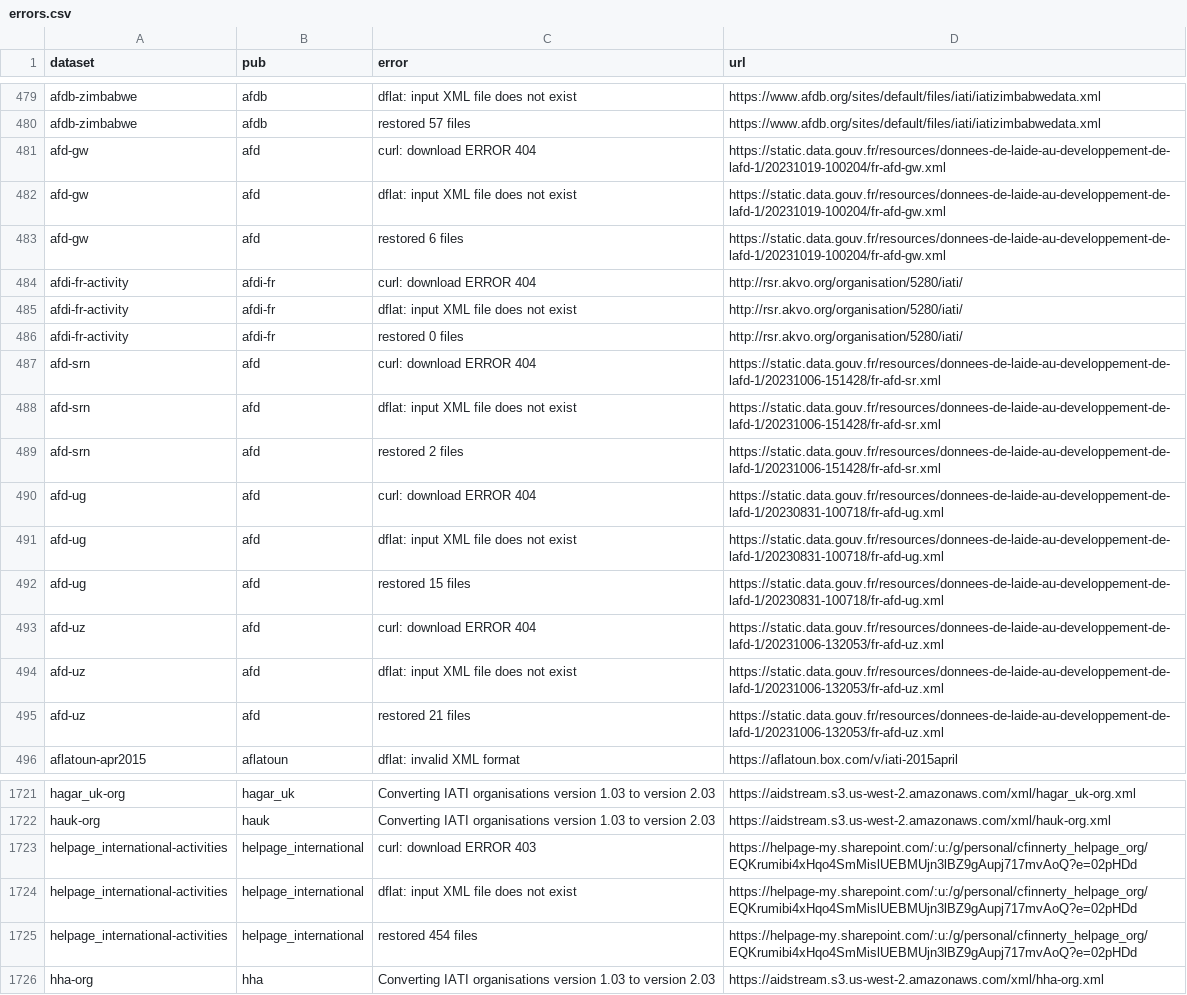
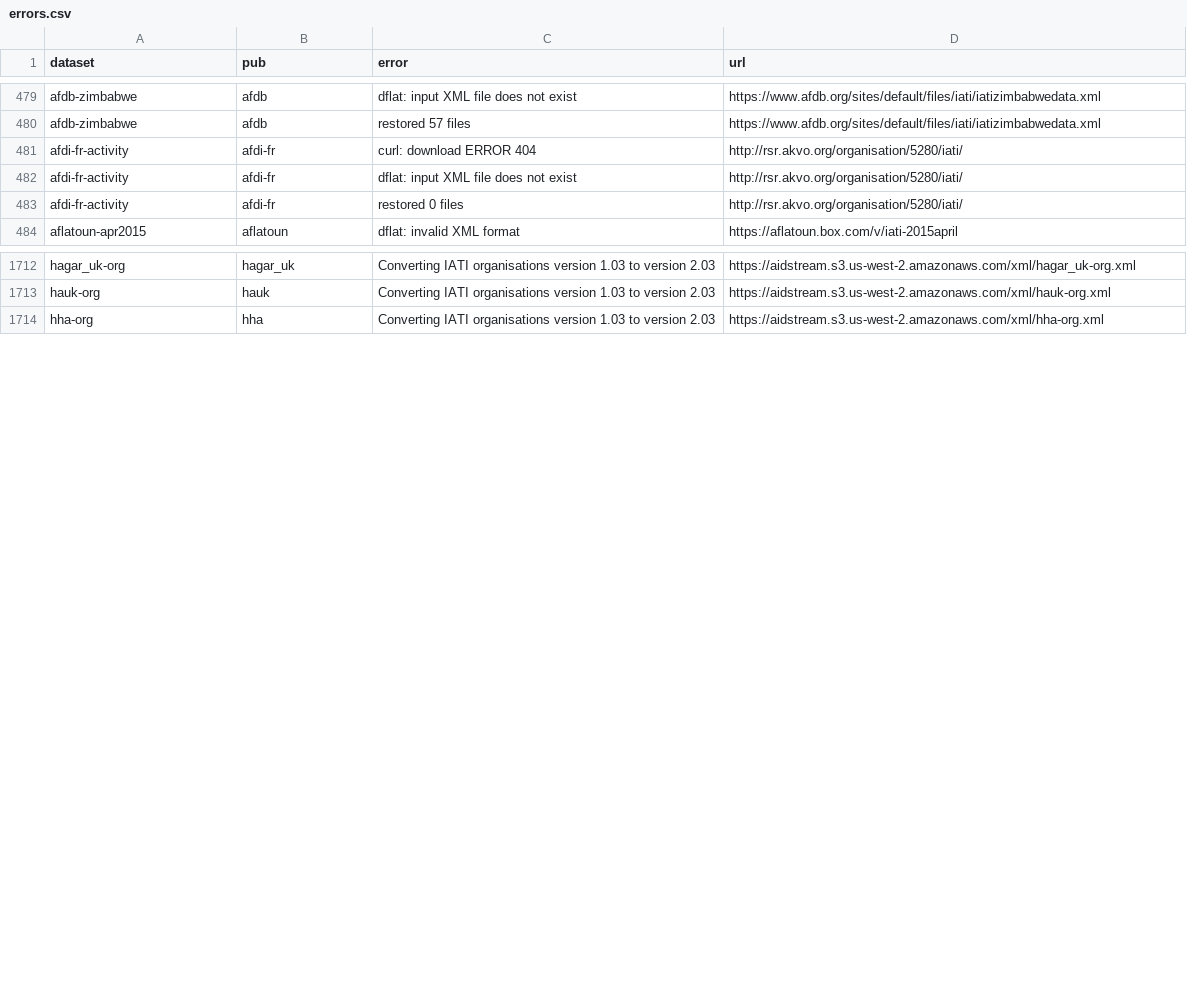
Before and after one commit to notshi/cleanerr, a CSV file: errors.csv, drawn as a sheet; only a part is shown, gaps mark what is left out; removed rows and columns are numbered as before the commit, all else as after; the diff covers the shown part only; the diff names each change by its address in the sheet, - before the commit and + after, or states it on an @@ line.

```diff
--- a/errors.csv
+++ b/errors.csv
-row 481: afd-gw | afd | curl: download ERROR 404 | https://static.data.gouv.fr/resources/donnees-de-laide-au-developpement-de-lafd-1/20231019-100204/fr-afd-gw.xml
-row 482: afd-gw | afd | dflat: input XML file does not exist | https://static.data.gouv.fr/resources/donnees-de-laide-au-developpement-de-lafd-1/20231019-100204/fr-afd-gw.xml
-row 483: afd-gw | afd | restored 6 files | https://static.data.gouv.fr/resources/donnees-de-laide-au-developpement-de-lafd-1/20231019-100204/fr-afd-gw.xml
-row 487: afd-srn | afd | curl: download ERROR 404 | https://static.data.gouv.fr/resources/donnees-de-laide-au-developpement-de-lafd-1/20231006-151428/fr-afd-sr.xml
-row 488: afd-srn | afd | dflat: input XML file does not exist | https://static.data.gouv.fr/resources/donnees-de-laide-au-developpement-de-lafd-1/20231006-151428/fr-afd-sr.xml
-row 489: afd-srn | afd | restored 2 files | https://static.data.gouv.fr/resources/donnees-de-laide-au-developpement-de-lafd-1/20231006-151428/fr-afd-sr.xml
-row 490: afd-ug | afd | curl: download ERROR 404 | https://static.data.gouv.fr/resources/donnees-de-laide-au-developpement-de-lafd-1/20230831-100718/fr-afd-ug.xml
-row 491: afd-ug | afd | dflat: input XML file does not exist | https://static.data.gouv.fr/resources/donnees-de-laide-au-developpement-de-lafd-1/20230831-100718/fr-afd-ug.xml
-row 492: afd-ug | afd | restored 15 files | https://static.data.gouv.fr/resources/donnees-de-laide-au-developpement-de-lafd-1/20230831-100718/fr-afd-ug.xml
-row 493: afd-uz | afd | curl: download ERROR 404 | https://static.data.gouv.fr/resources/donnees-de-laide-au-developpement-de-lafd-1/20231006-132053/fr-afd-uz.xml
-row 494: afd-uz | afd | dflat: input XML file does not exist | https://static.data.gouv.fr/resources/donnees-de-laide-au-developpement-de-lafd-1/20231006-132053/fr-afd-uz.xml
-row 495: afd-uz | afd | restored 21 files | https://static.data.gouv.fr/resources/donnees-de-laide-au-developpement-de-lafd-1/20231006-132053/fr-afd-uz.xml
-row 1723: helpage_international-activities | helpage_international | curl: download ERROR 403 | https://helpage-my.sharepoint.com/:u:/g/personal/cfinnerty_helpage_org/EQKrumibi4xHqo4SmMislUEBMUjn3lBZ9gAupj717mvAoQ?e=02pHDd
-row 1724: helpage_international-activities | helpage_international | dflat: input XML file does not exist | https://helpage-my.sharepoint.com/:u:/g/personal/cfinnerty_helpage_org/EQKrumibi4xHqo4SmMislUEBMUjn3lBZ9gAupj717mvAoQ?e=02pHDd
-row 1725: helpage_international-activities | helpage_international | restored 454 files | https://helpage-my.sharepoint.com/:u:/g/personal/cfinnerty_helpage_org/EQKrumibi4xHqo4SmMislUEBMUjn3lBZ9gAupj717mvAoQ?e=02pHDd
```
Also changed, not shown: 3 added rows and 3 edited cells elsewhere in this file, 5 other files.
